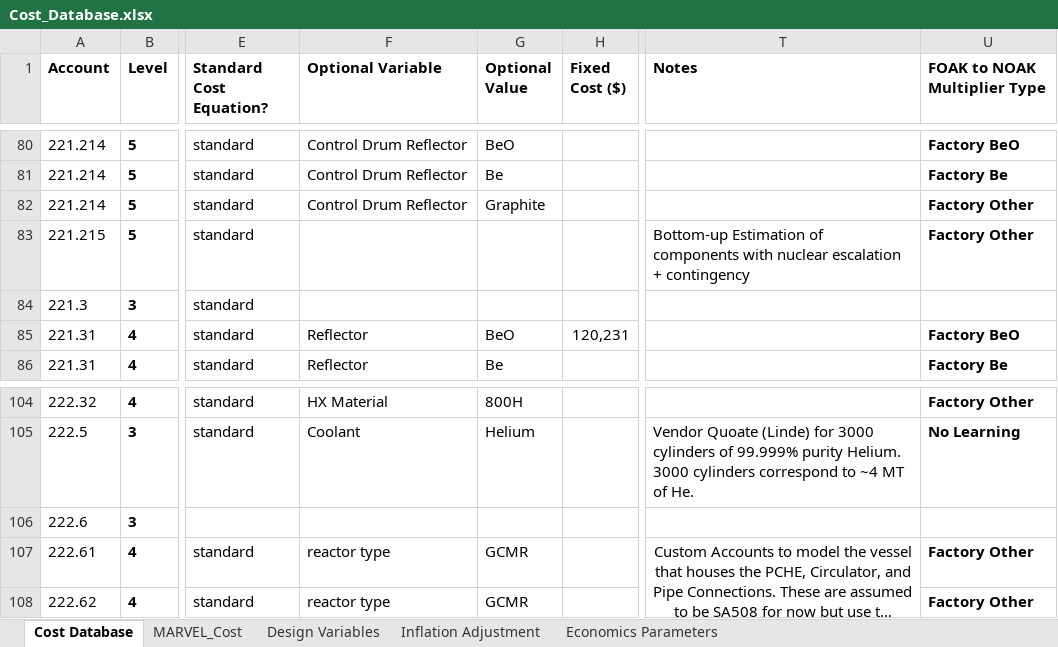
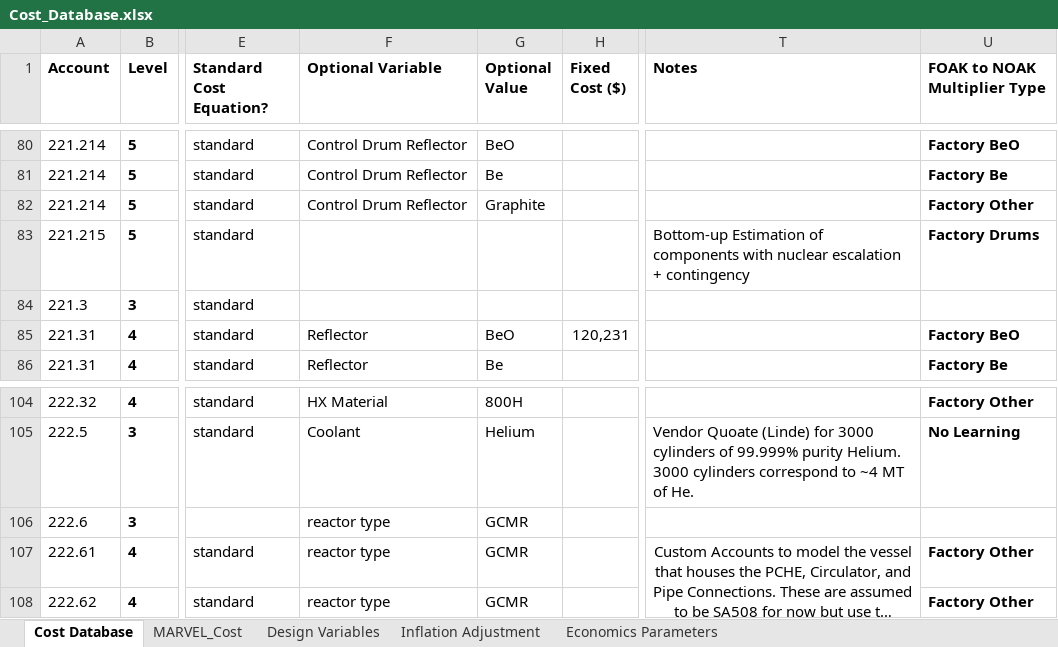
Before and after one commit to IdahoLabResearch/MOUSE, an Excel workbook: cost/Cost_Database.xlsx, sheet Cost Database, drawn as a sheet; only a part is shown, gaps mark what is left out; long unchanged cells end in …; values as stored, in another font and other column widths than the file's, no borders; conditional formats not drawn; the diff covers the shown part only; the diff names each change by its address in the sheet, - before the commit and + after, or states it on an @@ line.

Commit message:
update cost database

```diff
--- a/cost/Cost_Database.xlsx (sheet Cost Database)
+++ b/cost/Cost_Database.xlsx (sheet Cost Database)
-U83 (FOAK to NOAK Multiplier Type): Factory Other
+U83 (FOAK to NOAK Multiplier Type): Factory Drums
-F106 (Optional Variable): (empty)
+F106 (Optional Variable): reactor type
-G106 (Optional Value): (empty)
+G106 (Optional Value): GCMR
```
Also changed, not shown: 1 added row and 21 edited cells elsewhere in this sheet, sheet Economics Parameters, sheet MARVEL_Cost.
